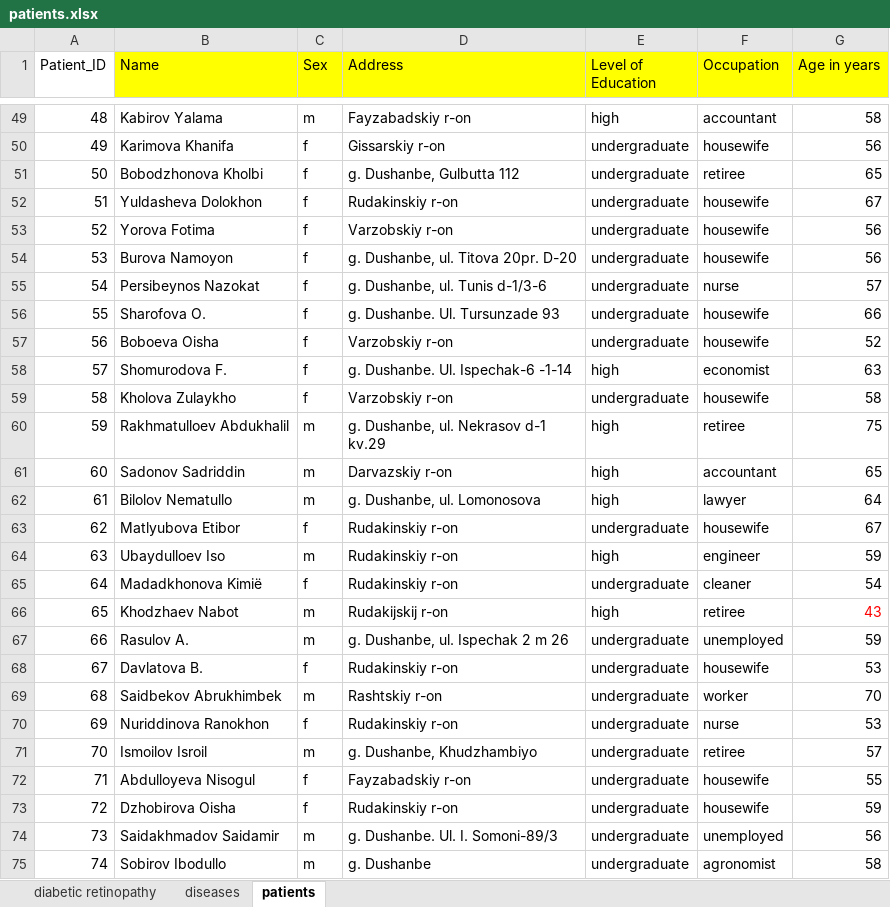
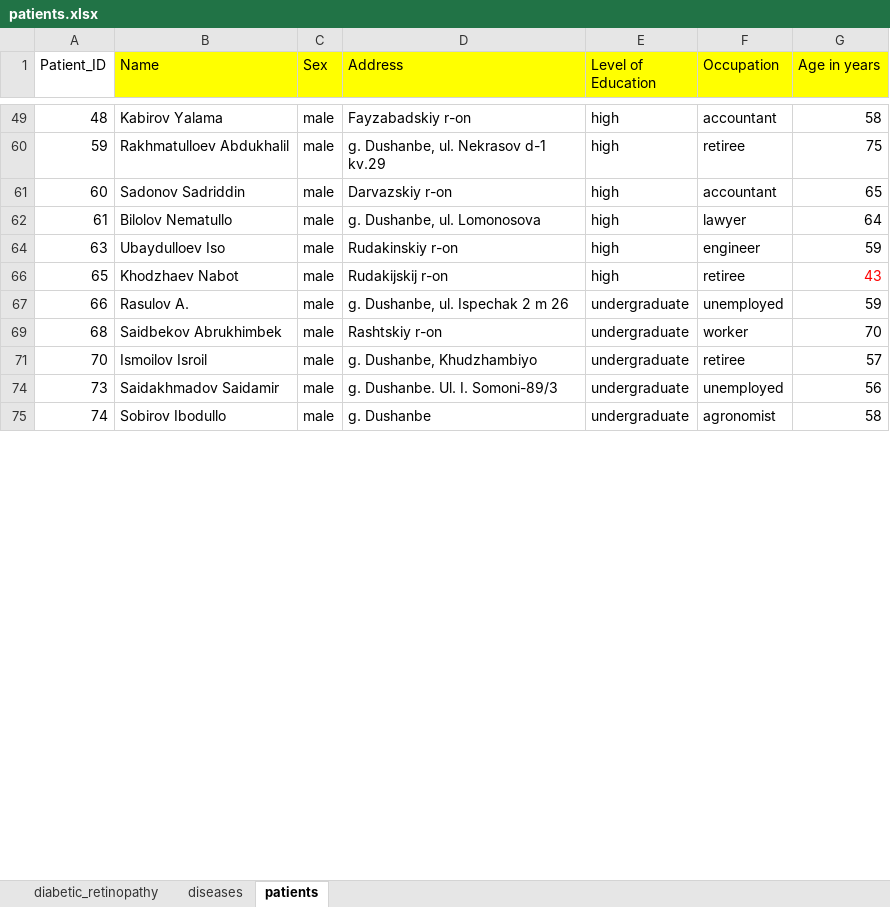
Before and after one commit to ParvinaMirakhmedova/final_course_project, an Excel workbook: source/patients.xlsx, sheet patients, drawn as a sheet; only a part is shown, gaps mark what is left out; values as stored, in another font and other column widths than the file's, no borders; the diff covers the shown part only; the diff names each change by its address in the sheet, - before the commit and + after, or states it on an @@ line.

```diff
--- a/source/patients.xlsx (sheet patients)
+++ b/source/patients.xlsx (sheet patients)
-sheet tab: diabetic retinopathy
+sheet tab: diabetic_retinopathy
-C49 (Sex): m
+C49 (Sex): male
-row 50: 49 | Karimova Khanifa | f | Gissarskiy r-on | undergraduate | housewife | 56
-row 51: 50 | Bobodzhonova Kholbi | f | g. Dushanbe, Gulbutta 112 | undergraduate | retiree | 65
-row 52: 51 | Yuldasheva Dolokhon | f | Rudakinskiy r-on | undergraduate | housewife | 67
-row 53: 52 | Yorova Fotima | f | Varzobskiy r-on | undergraduate | housewife | 56
-row 54: 53 | Burova Namoyon | f | g. Dushanbe, ul. Titova 20pr. D-20 | undergraduate | housewife | 56
-row 55: 54 | Persibeynos Nazokat | f | g. Dushanbe, ul. Tunis d-1/3-6 | undergraduate | nurse | 57
-row 56: 55 | Sharofova O. | f | g. Dushanbe. Ul. Tursunzade 93 | undergraduate | housewife | 66
-row 57: 56 | Boboeva Oisha | f | Varzobskiy r-on | undergraduate | housewife | 52
-row 58: 57 | Shomurodova F. | f | g. Dushanbe. Ul. Ispechak-6 -1-14 | high | economist | 63
-row 59: 58 | Kholova Zulaykho | f | Varzobskiy r-on | undergraduate | housewife | 58
-C60:C62 (Sex): m
+C60:C62 (Sex): male
-row 63: 62 | Matlyubova Etibor | f | Rudakinskiy r-on | undergraduate | housewife | 67
-C64 (Sex): m
+C64 (Sex): male
-row 65: 64 | Madadkhonova Kimiё | f | Rudakinskiy r-on | undergraduate | cleaner | 54
-C66:C67 (Sex): m
+C66:C67 (Sex): male
-row 68: 67 | Davlatova B. | f | Rudakinskiy r-on | undergraduate | housewife | 53
-C69 (Sex): m
+C69 (Sex): male
-row 70: 69 | Nuriddinova Ranokhon | f | Rudakinskiy r-on | undergraduate | nurse | 53
-C71 (Sex): m
+C71 (Sex): male
-row 72: 71 | Abdulloyeva Nisogul | f | Fayzabadskiy r-on | undergraduate | housewife | 55
-row 73: 72 | Dzhobirova Oisha | f | Rudakinskiy r-on | undergraduate | housewife | 59
-C74:C75 (Sex): m
+C74:C75 (Sex): male
```
Also changed, not shown: 217 removed rows and 132 edited cells elsewhere in this sheet, sheet diabetic_retinopathy, sheet diseases, hidden cells, 7 other files.
